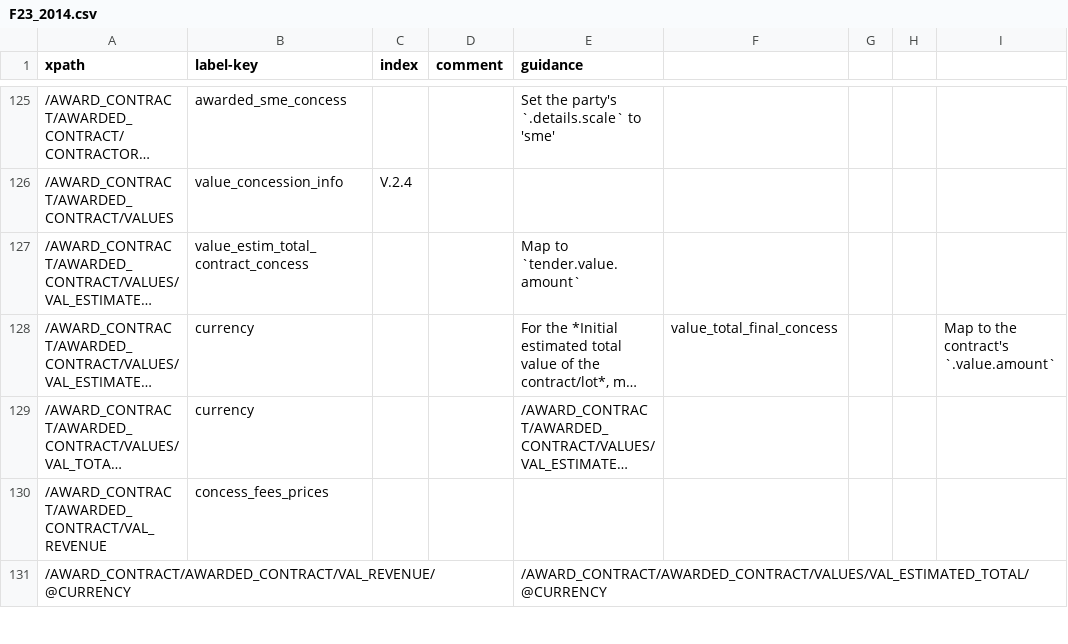
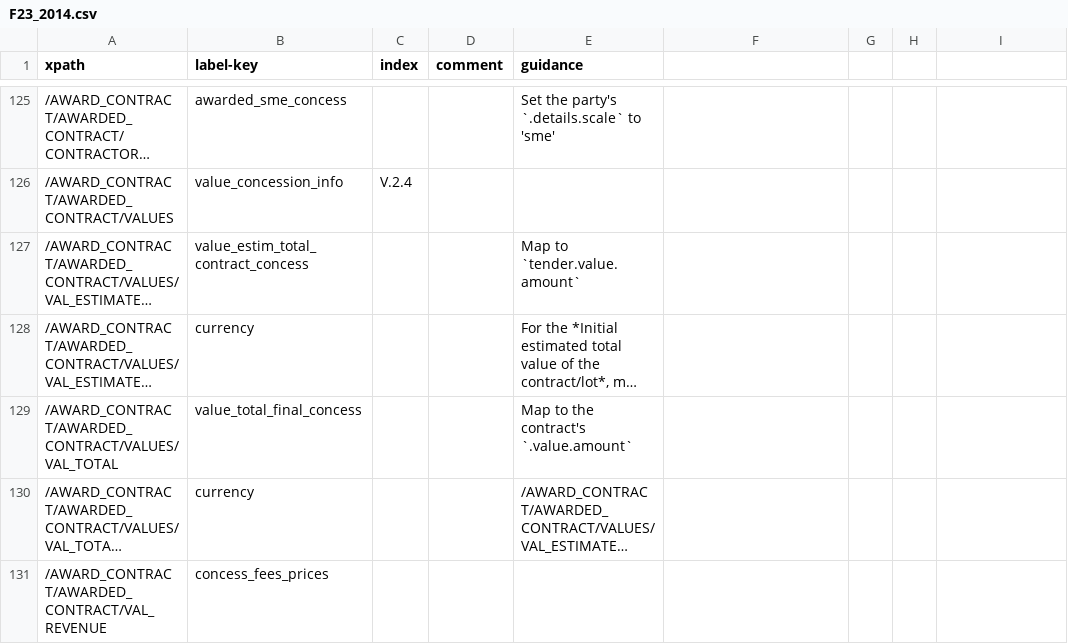
Before and after one commit to open-contracting/european-union-support, a CSV file: output/mapping/F23_2014.csv, drawn as a sheet; only a part is shown, gaps mark what is left out; the shorter side is filled out with more unchanged rows; long unchanged cells end in …; the diff names each change by its address in the sheet, - before the commit and + after, or states it on an @@ line.

```diff
--- a/output/mapping/F23_2014.csv
+++ b/output/mapping/F23_2014.csv
-F128: value_total_final_concess
+F128: (empty)
-I128: Map to the contract's `.value.amount`
+I128: (empty)
+row 129: /AWARD_CONTRACT/AWARDED_CONTRACT/VALUES/VAL_TOTAL | value_total_final_concess |  |  | Map to the contract's `.value.amount`
```
Also changed, not shown: output/mapping/F06_2014.csv, output/mapping/F15_2014.csv, 2 other files.
